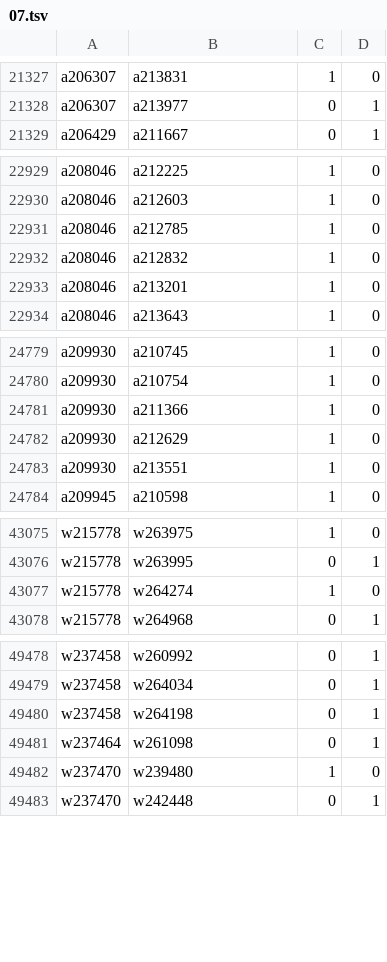
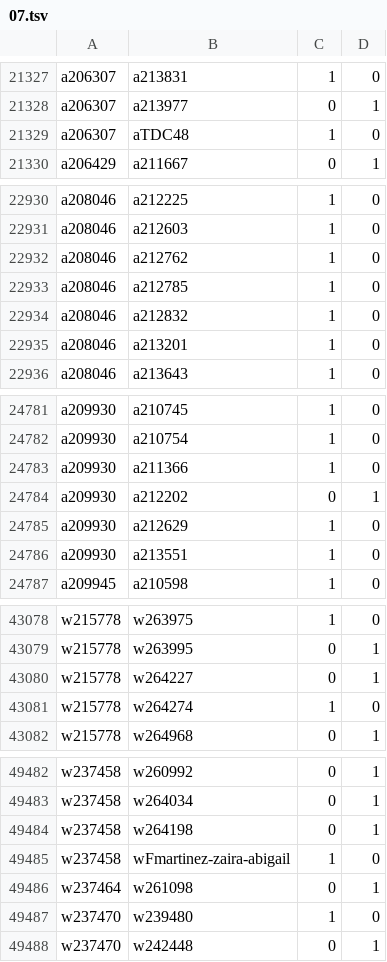
Before and after one commit to robertzechovsky639-ui/tenis, a TSV file: state/h2h/07.tsv, drawn as a sheet; only a part is shown, gaps mark what is left out; the diff covers the shown part only; the diff names each change by its address in the sheet, - before the commit and + after, or states it on an @@ line.

```diff
--- a/state/h2h/07.tsv
+++ b/state/h2h/07.tsv
+row 21329: a206307 | aTDC48 | 1 | 0
+row 22932: a208046 | a212762 | 1 | 0
+row 24784: a209930 | a212202 | 0 | 1
+row 43080: w215778 | w264227 | 0 | 1
+row 49485: w237458 | wFmartinez-zaira-abigail | 1 | 0
```
Also changed, not shown: 1 added row and 1 edited cell elsewhere in this file, state/h2h/00.tsv, state/h2h/01.tsv, 25 other files.
